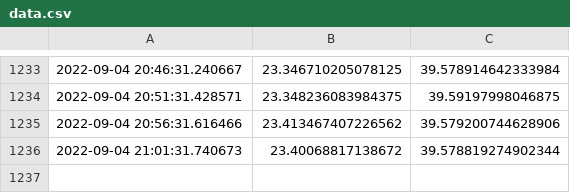
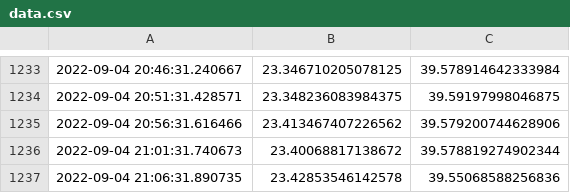
Before and after one commit to jducifuentes/temporal, a CSV file: data.csv, drawn as a sheet; only a part is shown, gaps mark what is left out; the diff names each change by its address in the sheet, - before the commit and + after, or states it on an @@ line.

Commit message:
update

```diff
--- a/data.csv
+++ b/data.csv
+row 1237: 2022-09-04 21:06:31.890735 | 23.42853546142578 | 39.55068588256836
```
